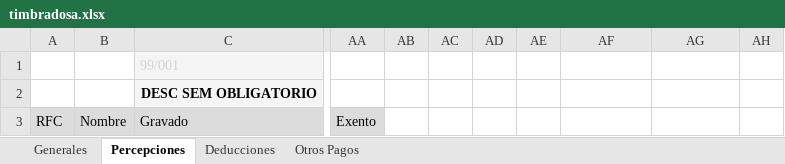
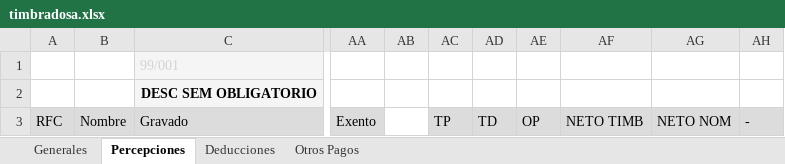
Before and after one commit to OperadoraNominas/OperadoraNominas, an Excel workbook: OperadoraNominas/bin/Debug/Archivos/timbradosa.xlsx, sheet Percepciones, drawn as a sheet; only a part is shown, gaps mark what is left out; values as stored, in another font and other column widths than the file's, no borders; the diff names each change by its address in the sheet, - before the commit and + after, or states it on an @@ line.

```diff
--- a/OperadoraNominas/bin/Debug/Archivos/timbradosa.xlsx (sheet Percepciones)
+++ b/OperadoraNominas/bin/Debug/Archivos/timbradosa.xlsx (sheet Percepciones)
-AC3: (empty)
+AC3: TP
-AC3:AH3 fill: none
+AC3:AH3 fill: #DCDCDC
-AD3: (empty)
+AD3: TD
-AE3: (empty)
+AE3: OP
-AF3: (empty)
+AF3: NETO TIMB
-AG3: (empty)
+AG3: NETO NOM
-AH3: (empty)
+AH3: -
```
Also changed, not shown: OperadoraNominas/bin/Debug/Archivos/TMM.xlsx, 12 other files.
